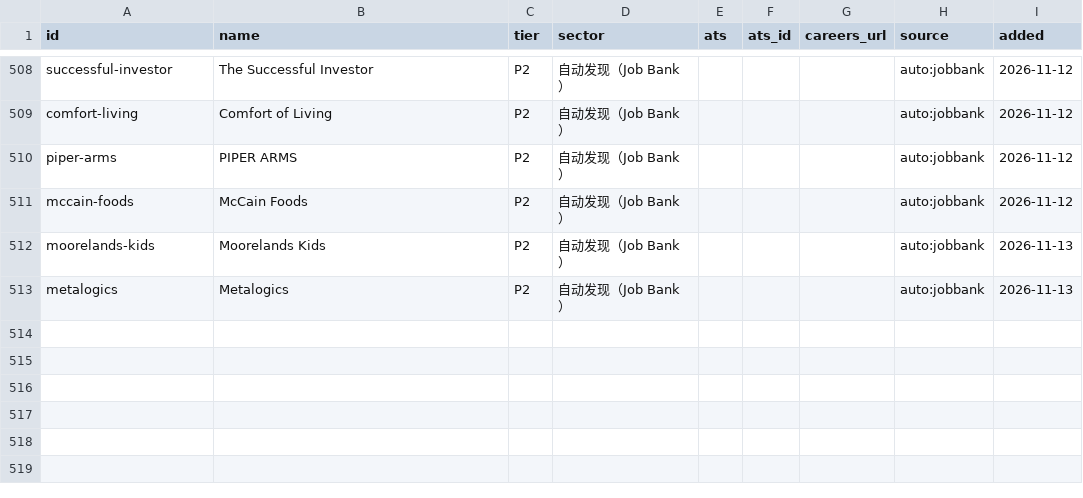
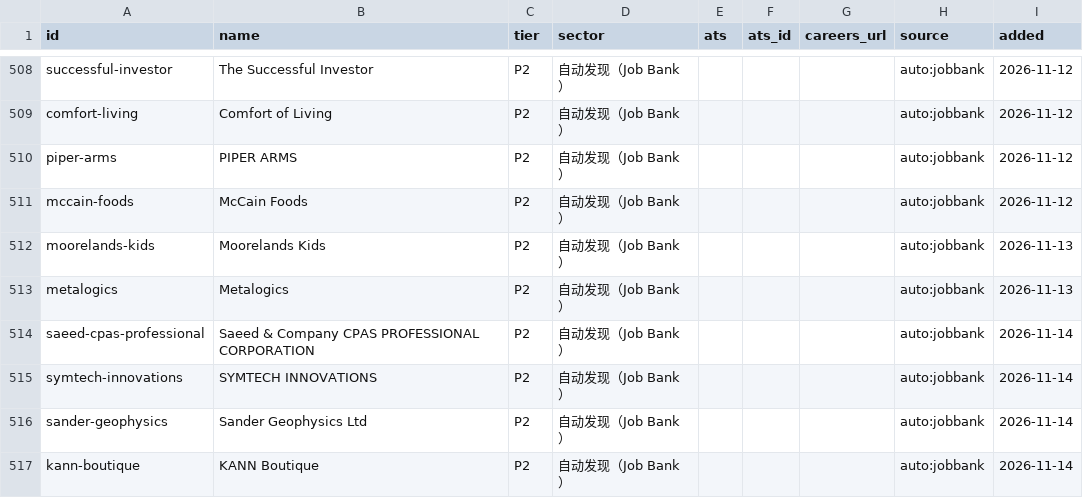
Before and after one commit to FrankFeng1014/claire-job-scanner, a CSV file: data/employers.csv, drawn as a sheet; only a part is shown, gaps mark what is left out.

```diff
--- a/data/employers.csv
+++ b/data/employers.csv
@@ -513 +513,5 @@ moorelands-kids,Moorelands Kids,P2,自动发现（Job Bank）,,,,auto:jobbank,20
 metalogics,Metalogics,P2,自动发现（Job Bank）,,,,auto:jobbank,2026-11-13
+saeed-cpas-professional,Saeed & Company CPAS PROFESSIONAL CORPORATION,P2,自动发现（Job Bank）,,,,auto:jobbank,2026-11-14
+symtech-innovations,SYMTECH INNOVATIONS,P2,自动发现（Job Bank）,,,,auto:jobbank,2026-11-14
+sander-geophysics,Sander Geophysics Ltd,P2,自动发现（Job Bank）,,,,auto:jobbank,2026-11-14
+kann-boutique,KANN Boutique,P2,自动发现（Job Bank）,,,,auto:jobbank,2026-11-14
```
Also changed, not shown: data/status.csv, 5 other files.
